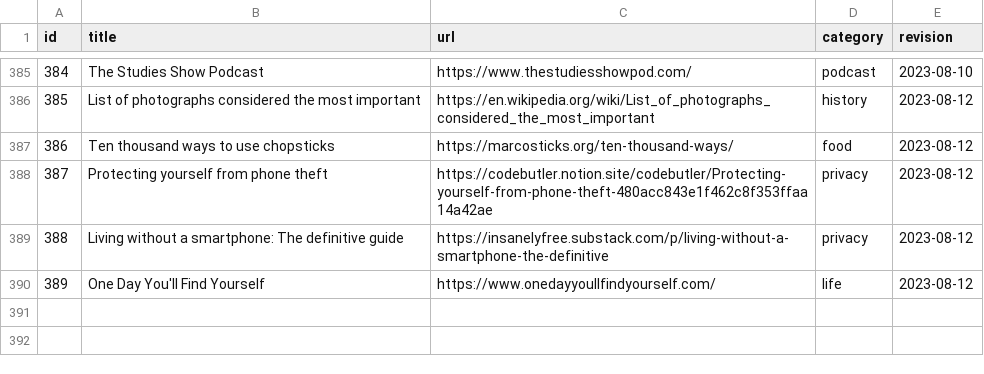
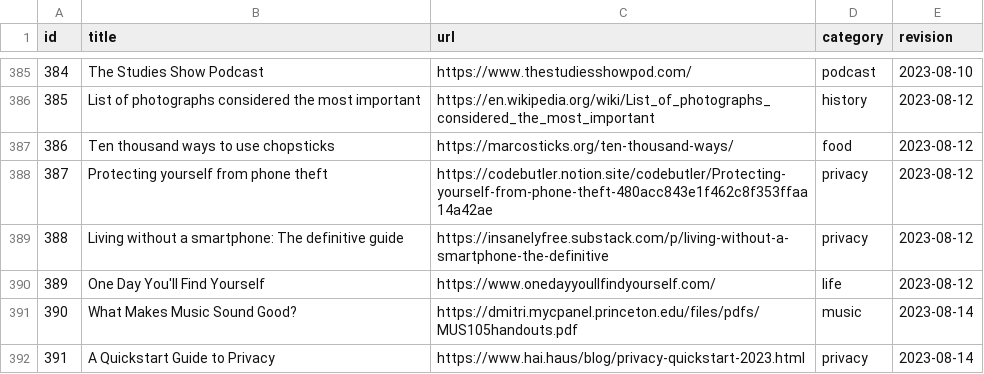
Before and after one commit to erikgahner/links, a CSV file: data.csv, drawn as a sheet; only a part is shown, gaps mark what is left out; the diff names each change by its address in the sheet, - before the commit and + after, or states it on an @@ line.

```diff
--- a/data.csv
+++ b/data.csv
+row 391: 390 | What Makes Music Sound Good? | https://dmitri.mycpanel.princeton.edu/files/pdfs/MUS105handouts.pdf | music | 2023-08-14
+row 392: 391 | A Quickstart Guide to Privacy | https://www.hai.haus/blog/privacy-quickstart-2023.html | privacy | 2023-08-14
```
Also changed, not shown: 1 other file.
